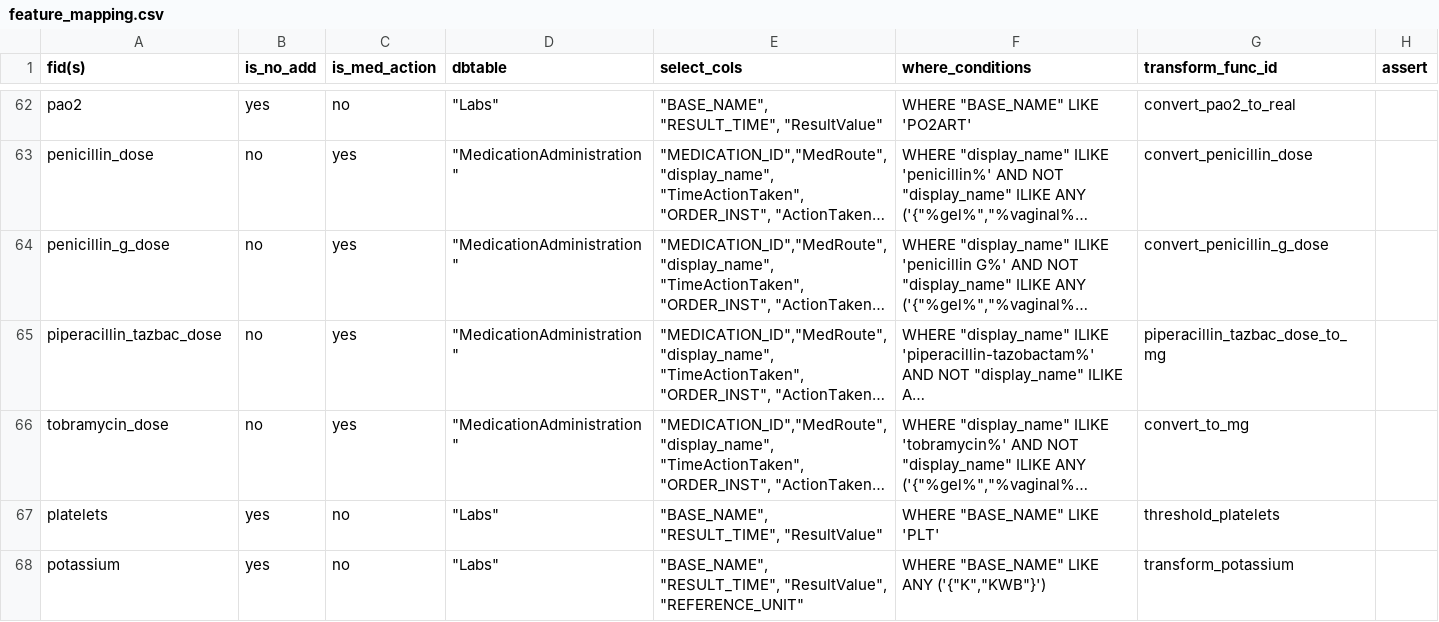
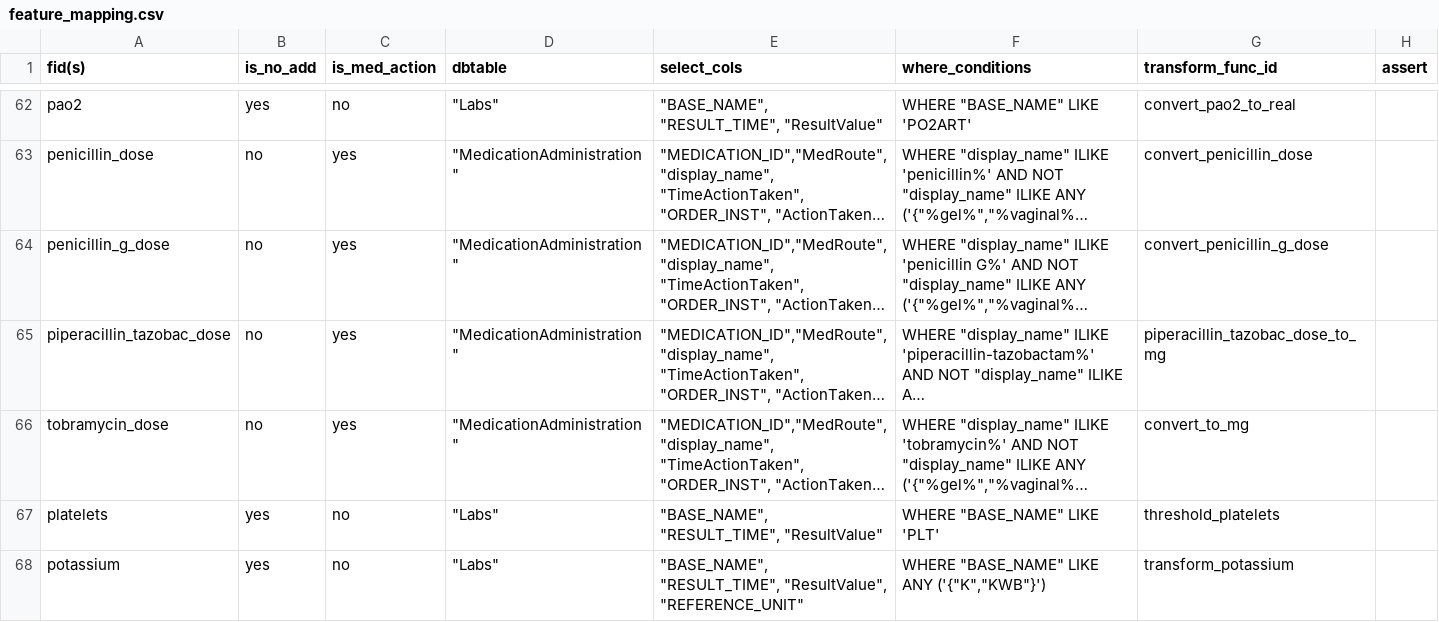
Before and after one commit to cloud-cds/cds-stack, a CSV file: etl/clarity2dw/conf/feature_mapping.csv, drawn as a sheet; only a part is shown, gaps mark what is left out; long unchanged cells end in …; the diff names each change by its address in the sheet, - before the commit and + after, or states it on an @@ line.

Commit message:
piperacillin_tazobac

```diff
--- a/etl/clarity2dw/conf/feature_mapping.csv
+++ b/etl/clarity2dw/conf/feature_mapping.csv
-A65 (fid(s)): piperacillin_tazbac_dose
+A65 (fid(s)): piperacillin_tazobac_dose
-G65 (transform_func_id): piperacillin_tazbac_dose_to_mg
+G65 (transform_func_id): piperacillin_tazobac_dose_to_mg
```
Also changed, not shown: 6 other files.
